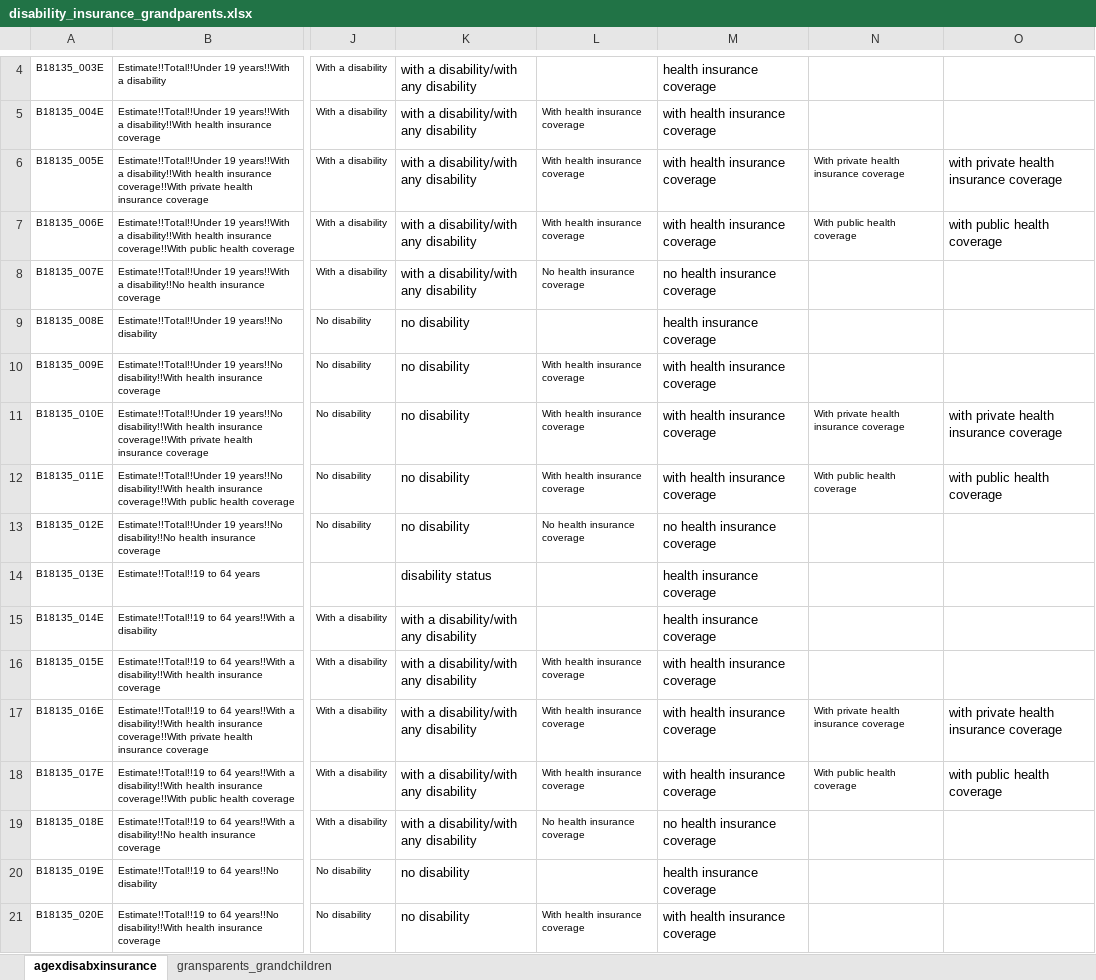
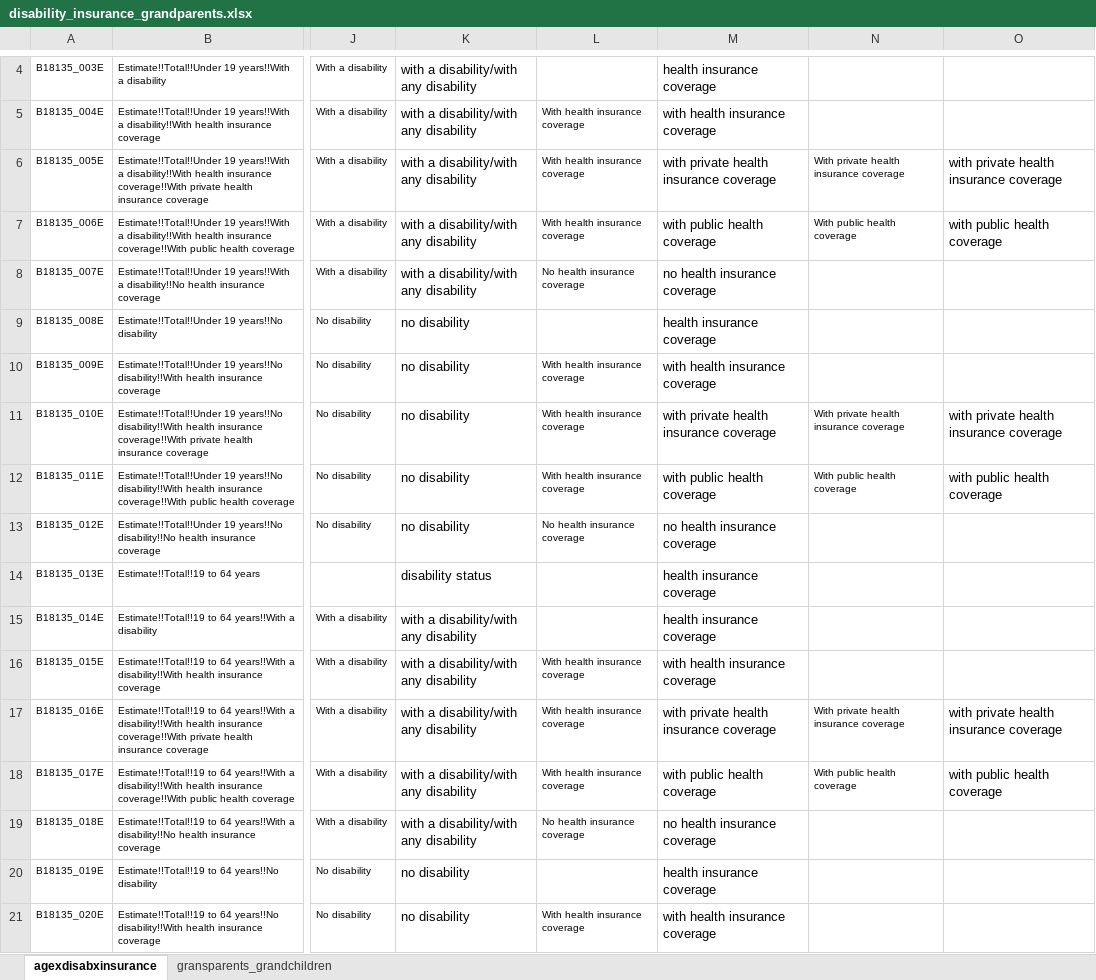
Before and after one commit to UA-SRC-data/srpdio, an Excel workbook: src/patterns/acs5_variable_sheets/disability_insurance_grandparents.xlsx, sheet agexdisabxinsurance, drawn as a sheet; only a part is shown, gaps mark what is left out; values as stored, in another font and other column widths than the file's, no borders; the diff covers the shown part only; the diff names each change by its address in the sheet, - before the commit and + after, or states it on an @@ line.

Commit message:
add new spreadsheets for acs variables

```diff
--- a/src/patterns/acs5_variable_sheets/disability_insurance_grandparents.xlsx (sheet agexdisabxinsurance)
+++ b/src/patterns/acs5_variable_sheets/disability_insurance_grandparents.xlsx (sheet agexdisabxinsurance)
-M6: with health insurance coverage
+M6: with private health insurance coverage
-M7: with health insurance coverage
+M7: with public health coverage
-M11: with health insurance coverage
+M11: with private health insurance coverage
-M12: with health insurance coverage
+M12: with public health coverage
-M17: with health insurance coverage
+M17: with private health insurance coverage
-M18: with health insurance coverage
+M18: with public health coverage
```
Also changed, not shown: 6 edited cells elsewhere in this sheet, sheet gransparents_grandchildren, 1 other file.
